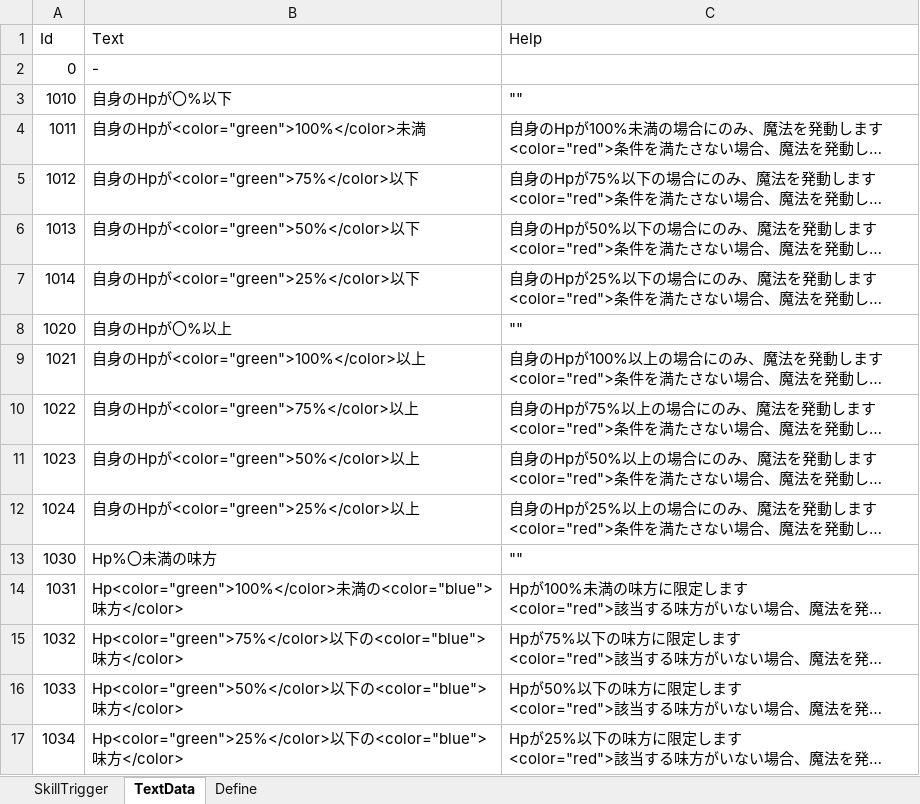
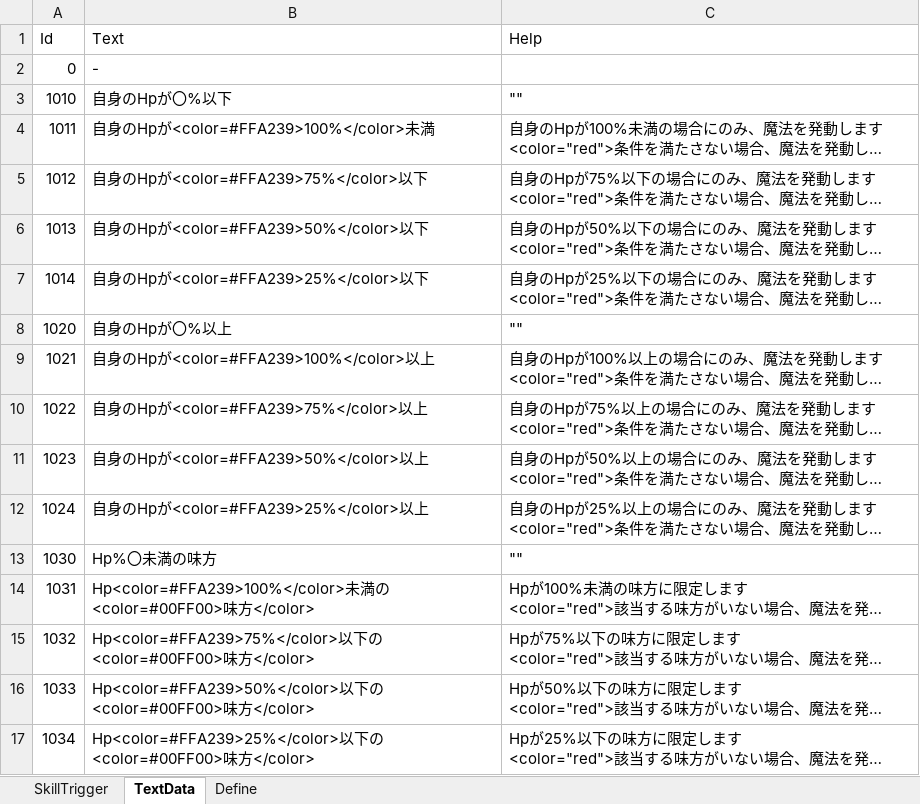
Before and after one commit to seedsclaft/unity, an Excel workbook: Assets/Data/SkillTrigger.xlsx, sheet TextData, drawn as a sheet; only a part is shown; long unchanged cells end in …; values as stored, in another font and other column widths than the file's, no borders; the diff covers the shown part only; the diff names each change by its address in the sheet, - before the commit and + after, or states it on an @@ line.

```diff
--- a/Assets/Data/SkillTrigger.xlsx (sheet TextData)
+++ b/Assets/Data/SkillTrigger.xlsx (sheet TextData)
-B4 (Text): 自身のHpが<color="green">100%</color>未満
+B4 (Text): 自身のHpが<color=#FFA239>100%</color>未満
-B5 (Text): 自身のHpが<color="green">75%</color>以下
+B5 (Text): 自身のHpが<color=#FFA239>75%</color>以下
-B6 (Text): 自身のHpが<color="green">50%</color>以下
+B6 (Text): 自身のHpが<color=#FFA239>50%</color>以下
-B7 (Text): 自身のHpが<color="green">25%</color>以下
+B7 (Text): 自身のHpが<color=#FFA239>25%</color>以下
-B9 (Text): 自身のHpが<color="green">100%</color>以上
+B9 (Text): 自身のHpが<color=#FFA239>100%</color>以上
-B10 (Text): 自身のHpが<color="green">75%</color>以上
+B10 (Text): 自身のHpが<color=#FFA239>75%</color>以上
-B11 (Text): 自身のHpが<color="green">50%</color>以上
+B11 (Text): 自身のHpが<color=#FFA239>50%</color>以上
-B12 (Text): 自身のHpが<color="green">25%</color>以上
+B12 (Text): 自身のHpが<color=#FFA239>25%</color>以上
-B14 (Text): Hp<color="green">100%</color>未満の<color="blue">味方…
+B14 (Text): Hp<color=#FFA239>100%</color>未満の<color=#00FF00>味方…
-B15 (Text): Hp<color="green">75%</color>以下の<color="blue">味方…
+B15 (Text): Hp<color=#FFA239>75%</color>以下の<color=#00FF00>味方…
-B16 (Text): Hp<color="green">50%</color>以下の<color="blue">味方…
+B16 (Text): Hp<color=#FFA239>50%</color>以下の<color=#00FF00>味方…
-B17 (Text): Hp<color="green">25%</color>以下の<color="blue">味方…
+B17 (Text): Hp<color=#FFA239>25%</color>以下の<color=#00FF00>味方…
```
Also changed, not shown: 180 edited cells elsewhere in this sheet, sheet SkillTrigger, Assets/Data/Skills.xlsx, Assets/Data/States.xlsx, 31 other files.
